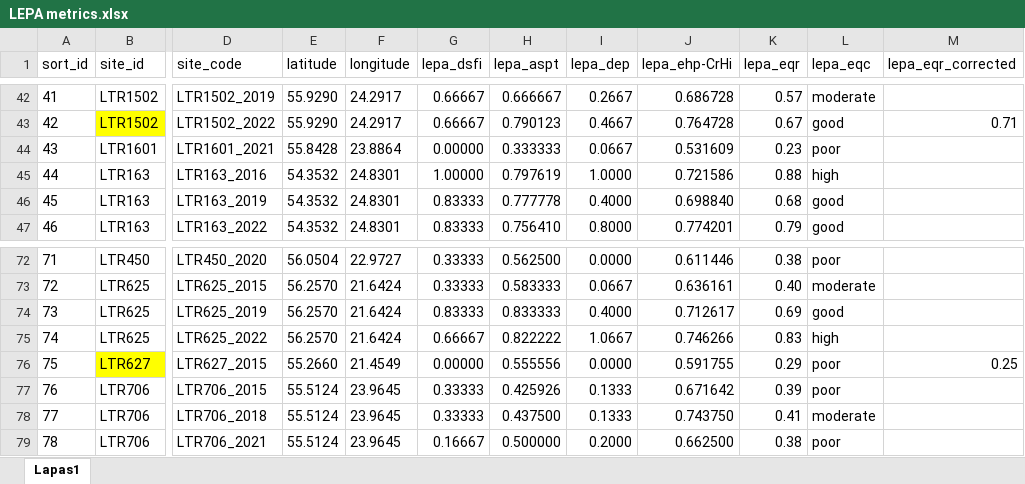
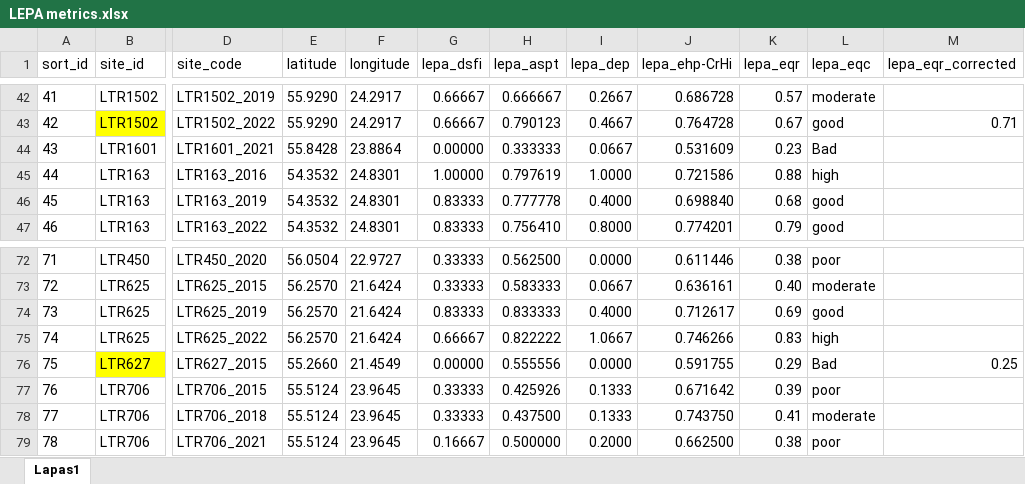
Before and after one commit to HeeeyNathan/Lithuanian_operational_taxalist, an Excel workbook: Inputs/LEPA metrics.xlsx, sheet Lapas1, drawn as a sheet; only a part is shown, gaps mark what is left out; values as stored, in another font and other column widths than the file's, no borders; the diff names each change by its address in the sheet, - before the commit and + after, or states it on an @@ line.

```diff
--- a/Inputs/LEPA metrics.xlsx (sheet Lapas1)
+++ b/Inputs/LEPA metrics.xlsx (sheet Lapas1)
-L44 (lepa_eqc): poor
+L44 (lepa_eqc): Bad
-L76 (lepa_eqc): poor
+L76 (lepa_eqc): Bad
```
Also changed, not shown: Inputs/EQR_data_for_comparison.xlsx, Outputs/10_lepa_per_metric_comparison.xlsx, 16 other files.
